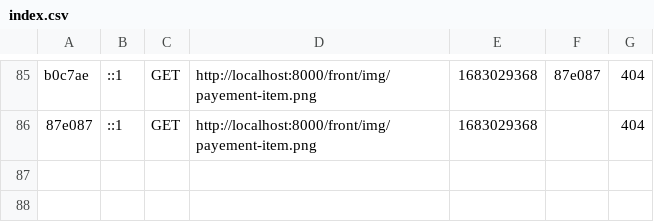
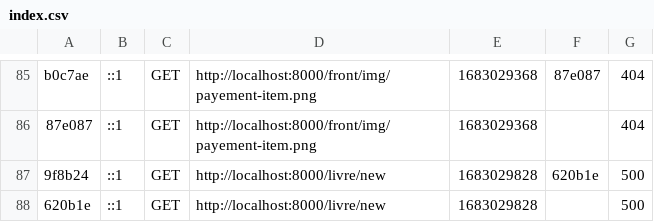
Before and after one commit to amirboudidah/beebly-backup-2, a CSV file: var/cache/dev/profiler/index.csv, drawn as a sheet; only a part is shown, gaps mark what is left out.

```diff
--- a/var/cache/dev/profiler/index.csv
+++ b/var/cache/dev/profiler/index.csv
@@ -86 +86,3 @@ b0c7ae,::1,GET,http://localhost:8000/front/img/payement-item.png,1683029368,87e0
 87e087,::1,GET,http://localhost:8000/front/img/payement-item.png,1683029368,,404
+9f8b24,::1,GET,http://localhost:8000/livre/new,1683029828,620b1e,500
+620b1e,::1,GET,http://localhost:8000/livre/new,1683029828,,500
```
Also changed, not shown: 5 other files.
